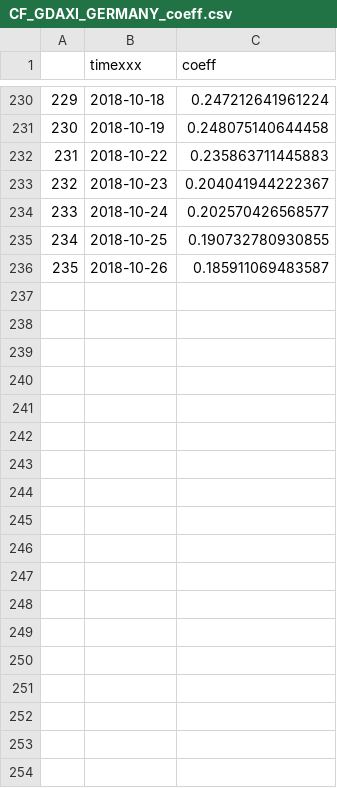
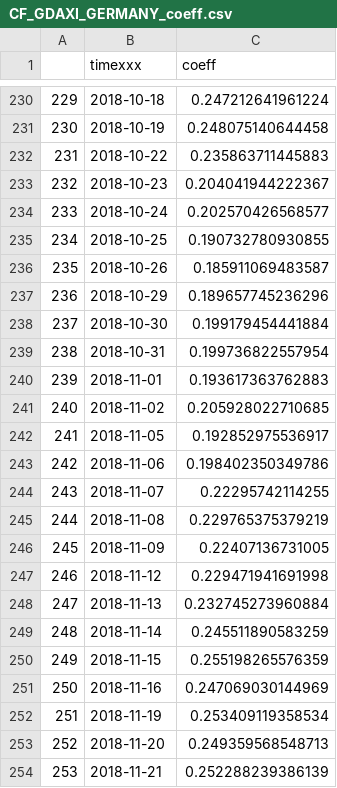
Before and after one commit to efaysal/efaysal.github.io, a CSV file: SocioEconomicEcosystem/FrGrSwRETURNVOLATILITY/ITERATIONS/CF_GDAXI_GERMANY_coeff.csv, drawn as a sheet; only a part is shown, gaps mark what is left out; the diff names each change by its address in the sheet, - before the commit and + after, or states it on an @@ line.

```diff
--- a/SocioEconomicEcosystem/FrGrSwRETURNVOLATILITY/ITERATIONS/CF_GDAXI_GERMANY_coeff.csv
+++ b/SocioEconomicEcosystem/FrGrSwRETURNVOLATILITY/ITERATIONS/CF_GDAXI_GERMANY_coeff.csv
+row 237: 236 | 2018-10-29 | 0.189657745236296
+row 238: 237 | 2018-10-30 | 0.199179454441884
+row 239: 238 | 2018-10-31 | 0.199736822557954
+row 240: 239 | 2018-11-01 | 0.193617363762883
+row 241: 240 | 2018-11-02 | 0.205928022710685
+row 242: 241 | 2018-11-05 | 0.192852975536917
+row 243: 242 | 2018-11-06 | 0.198402350349786
+row 244: 243 | 2018-11-07 | 0.22295742114255
+row 245: 244 | 2018-11-08 | 0.229765375379219
+row 246: 245 | 2018-11-09 | 0.22407136731005
+row 247: 246 | 2018-11-12 | 0.229471941691998
+row 248: 247 | 2018-11-13 | 0.232745273960884
+row 249: 248 | 2018-11-14 | 0.245511890583259
+row 250: 249 | 2018-11-15 | 0.255198265576359
+row 251: 250 | 2018-11-16 | 0.247069030144969
+row 252: 251 | 2018-11-19 | 0.253409119358534
+row 253: 252 | 2018-11-20 | 0.249359568548713
+row 254: 253 | 2018-11-21 | 0.252288239386139
```
Also changed, not shown: 9 other files.
